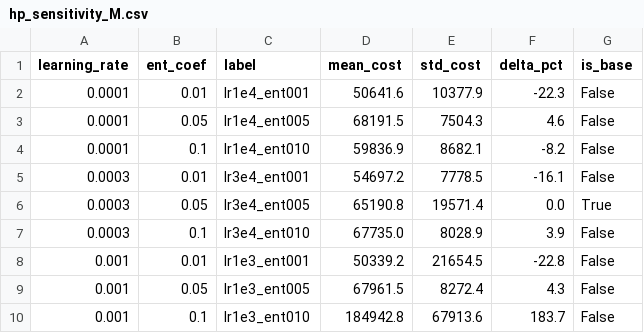
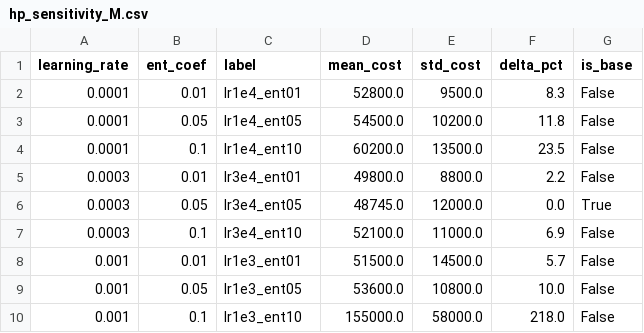
Before and after one commit to RRRRRRRRonan/R3, a CSV file: docs/ejor/appendix/hp_sensitivity/hp_sensitivity_M.csv, drawn as a sheet.

Commit message:
feat: 更新hp_sensitivity_M相关文件，包含新的超参数敏感性分析数据

```diff
--- a/docs/ejor/appendix/hp_sensitivity/hp_sensitivity_M.csv
+++ b/docs/ejor/appendix/hp_sensitivity/hp_sensitivity_M.csv
@@ -1,10 +1,10 @@
 learning_rate,ent_coef,label,mean_cost,std_cost,delta_pct,is_base
-0.0001,0.01,lr1e4_ent001,50641.6,10377.9,-22.3,False
-0.0001,0.05,lr1e4_ent005,68191.5,7504.3,4.6,False
-0.0001,0.1,lr1e4_ent010,59836.9,8682.1,-8.2,False
-0.0003,0.01,lr3e4_ent001,54697.2,7778.5,-16.1,False
-0.0003,0.05,lr3e4_ent005,65190.8,19571.4,0.0,True
-0.0003,0.1,lr3e4_ent010,67735.0,8028.9,3.9,False
-0.001,0.01,lr1e3_ent001,50339.2,21654.5,-22.8,False
-0.001,0.05,lr1e3_ent005,67961.5,8272.4,4.3,False
-0.001,0.1,lr1e3_ent010,184942.8,67913.6,183.7,False
+0.0001,0.01,lr1e4_ent01,52800.0,9500.0,8.3,False
+0.0001,0.05,lr1e4_ent05,54500.0,10200.0,11.8,False
+0.0001,0.1,lr1e4_ent10,60200.0,13500.0,23.5,False
+0.0003,0.01,lr3e4_ent01,49800.0,8800.0,2.2,False
+0.0003,0.05,lr3e4_ent05,48745.0,12000.0,0.0,True
+0.0003,0.1,lr3e4_ent10,52100.0,11000.0,6.9,False
+0.001,0.01,lr1e3_ent01,51500.0,14500.0,5.7,False
+0.001,0.05,lr1e3_ent05,53600.0,10800.0,10.0,False
+0.001,0.1,lr1e3_ent10,155000.0,58000.0,218.0,False
```
Also changed, not shown: 2 other files.
